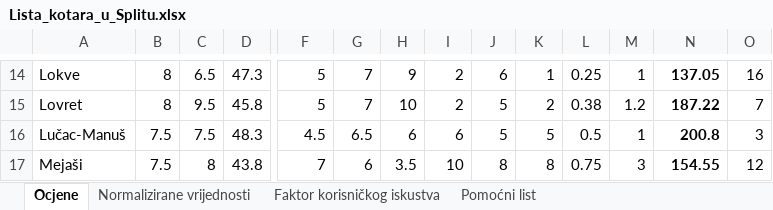
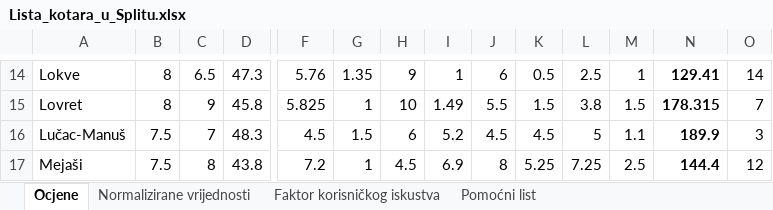
Before and after one commit to Andrej123456789/lista_kotara_split, an Excel workbook: Lista_kotara_u_Splitu.xlsx, sheet Ocjene, drawn as a sheet; only a part is shown, gaps mark what is left out; values as stored, in another font and other column widths than the file's, no borders; the diff covers the shown part only; the diff names each change by its address in the sheet, - before the commit and + after, or states it on an @@ line.

```diff
--- a/Lista_kotara_u_Splitu.xlsx (sheet Ocjene)
+++ b/Lista_kotara_u_Splitu.xlsx (sheet Ocjene)
-F14: 5
+F14: 5.76
-G14: 7
+G14: 1.35
-I14: 2
+I14: 1
-K14: 1
+K14: 0.5
-L14: 0.25
+L14: 2.5
-N14: 137.05
+N14: 129.41
-O14: 16
+O14: 14
-C15: 9.5
+C15: 9
-F15: 5
+F15: 5.825
-G15: 7
+G15: 1
-I15: 2
+I15: 1.49
-J15: 5
+J15: 5.5
-K15: 2
+K15: 1.5
-L15: 0.38
+L15: 3.8
-M15: 1.2
+M15: 1.5
-N15: 187.22
+N15: 178.315
-C16: 7.5
+C16: 7
-G16: 6.5
+G16: 1.5
-I16: 6
+I16: 5.2
-J16: 5
+J16: 4.5
-K16: 5
+K16: 4.5
-L16: 0.5
+L16: 5
-M16: 1
+M16: 1.1
-N16: 200.8
+N16: 189.9
-F17: 7
+F17: 7.2
-G17: 6
+G17: 1
-H17: 3.5
+H17: 4.5
-I17: 10
+I17: 6.9
-K17: 8
+K17: 5.25
-L17: 0.75
+L17: 7.25
-M17: 3
+M17: 2.5
-N17: 154.55
+N17: 144.4
```
Also changed, not shown: 175 edited cells elsewhere in this sheet, sheet Pomoćni list, sheet Normalizirane vrijednosti, sheet Faktor korisničkog iskustva, formulas that keep their value.
